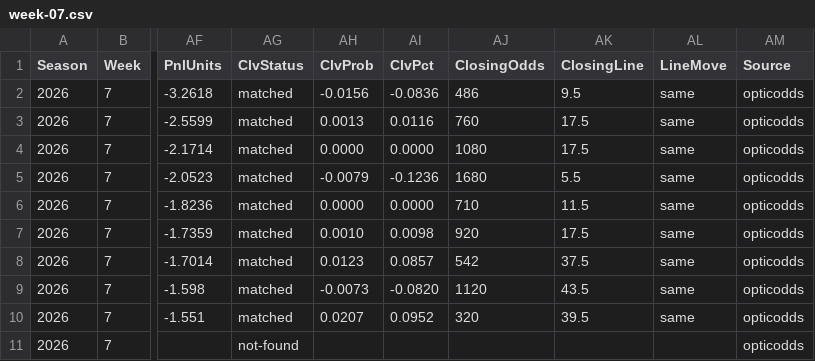
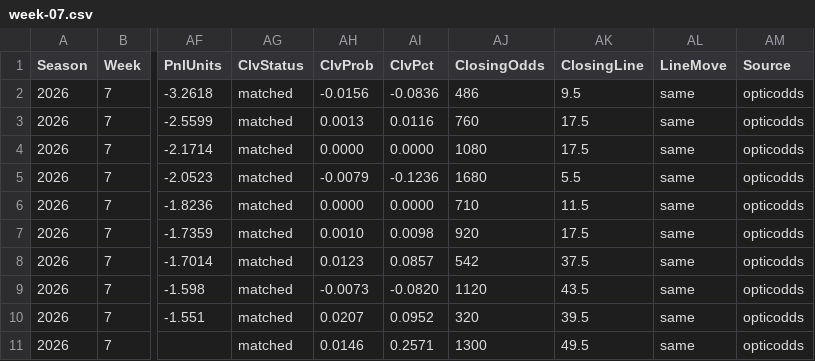
Before and after one commit to pmammino/NFLProjectionsCheck, a CSV file: data/bets/budget/2026/week-07.csv, drawn as a sheet; only a part is shown, gaps mark what is left out; the diff names each change by its address in the sheet, - before the commit and + after, or states it on an @@ line.

```diff
--- a/data/bets/budget/2026/week-07.csv
+++ b/data/bets/budget/2026/week-07.csv
-AG11 (ClvStatus): not-found
+AG11 (ClvStatus): matched
-AH11 (ClvProb): (empty)
+AH11 (ClvProb): 0.0146
-AI11 (ClvPct): (empty)
+AI11 (ClvPct): 0.2571
-AJ11 (ClosingOdds): (empty)
+AJ11 (ClosingOdds): 1300
-AK11 (ClosingLine): (empty)
+AK11 (ClosingLine): 49.5
-AL11 (LineMove): (empty)
+AL11 (LineMove): same
```
Also changed, not shown: data/bets/disciplined/2026/week-07.csv, data/bets/firehose/2026/week-07.csv, 3 other files.
